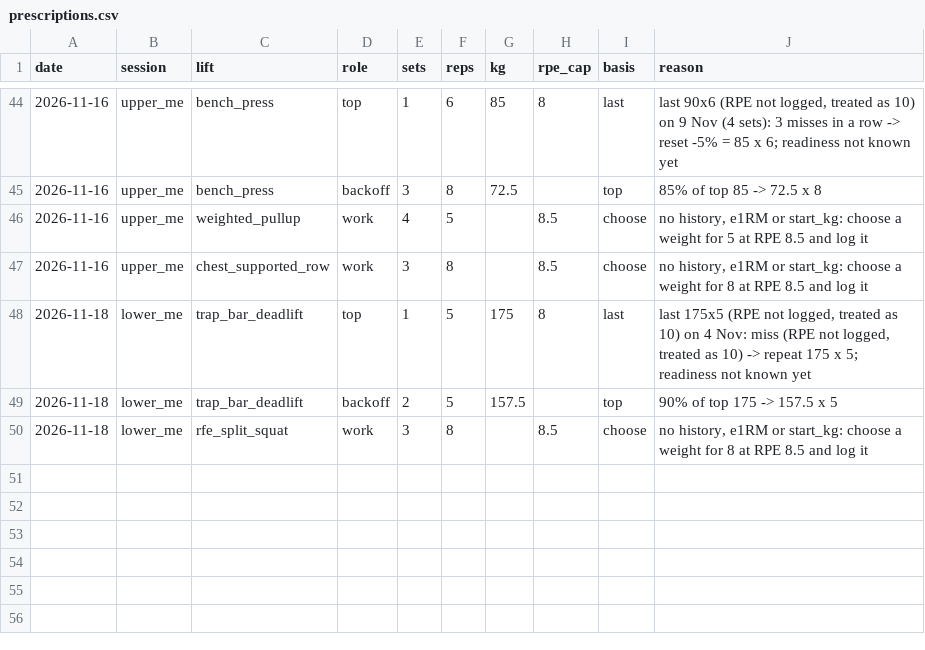
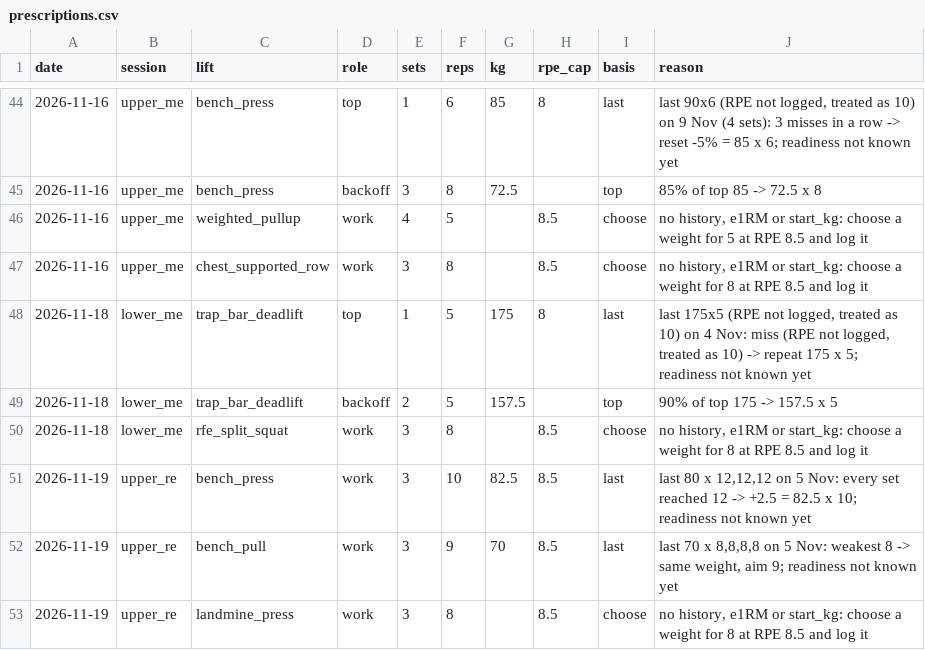
Before and after one commit to oisinm25/grinder-data, a CSV file: prescriptions.csv, drawn as a sheet; only a part is shown, gaps mark what is left out.

```diff
--- a/prescriptions.csv
+++ b/prescriptions.csv
@@ -50 +50,4 @@ date,session,lift,role,sets,reps,kg,rpe_cap,basis,reason
 2026-11-18,lower_me,rfe_split_squat,work,3,8,,8.5,choose,"no history, e1RM or start_kg: choose a weight for 8 at RPE 8.5 and log it"
+2026-11-19,upper_re,bench_press,work,3,10,82.5,8.5,last,"last 80 x 12,12,12 on 5 Nov: every set reached 12 -> +2.5 = 82.5 x 10; readiness not known yet"
+2026-11-19,upper_re,bench_pull,work,3,9,70,8.5,last,"last 70 x 8,8,8,8 on 5 Nov: weakest 8 -> same weight, aim 9; readiness not known yet"
+2026-11-19,upper_re,landmine_press,work,3,8,,8.5,choose,"no history, e1RM or start_kg: choose a weight for 8 at RPE 8.5 and log it"
```
Also changed, not shown: compliance.csv, wellness.csv, 12 other files.
